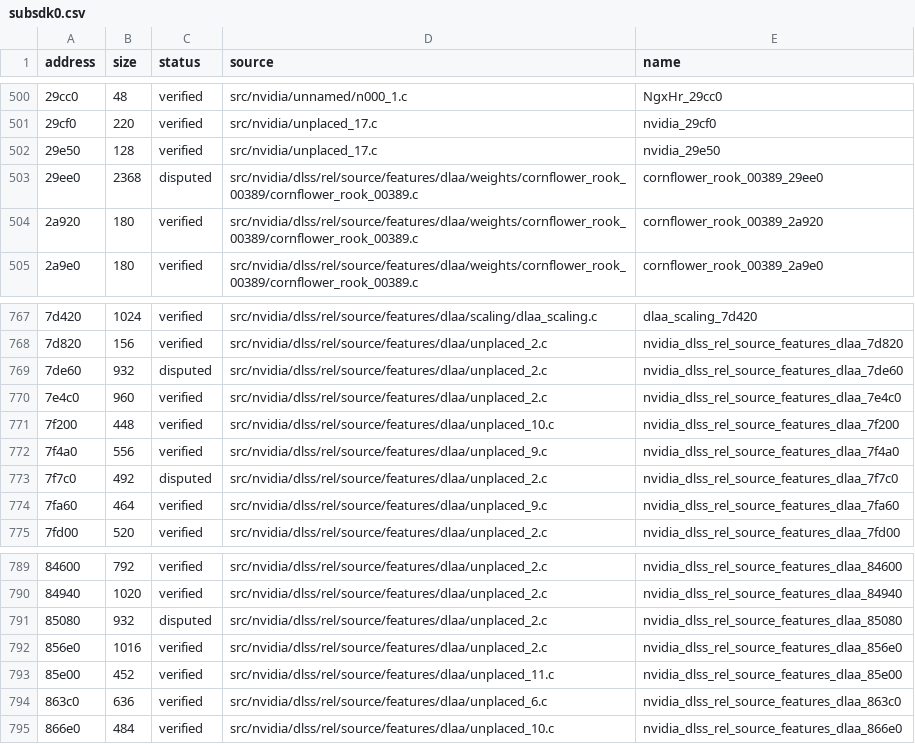
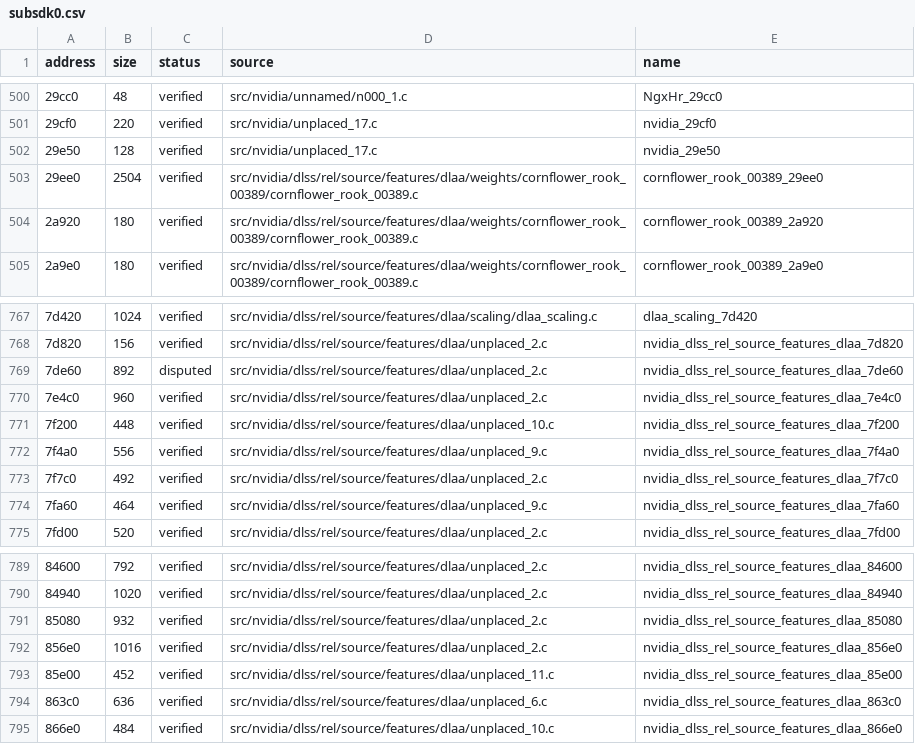
Before and after one commit to Tokaroy/fefw, a CSV file: data/ledger/subsdk0.csv, drawn as a sheet; only a part is shown, gaps mark what is left out; the diff names each change by its address in the sheet, - before the commit and + after, or states it on an @@ line.

```diff
--- a/data/ledger/subsdk0.csv
+++ b/data/ledger/subsdk0.csv
-B503 (size): 2368
+B503 (size): 2504
-C503 (status): disputed
+C503 (status): verified
-B769 (size): 932
+B769 (size): 892
-C773 (status): disputed
+C773 (status): verified
-C791 (status): disputed
+C791 (status): verified
```
Also changed, not shown: data/ledger/subsdk1.csv, data/ledger/subsdk2.csv, 35 other files.
